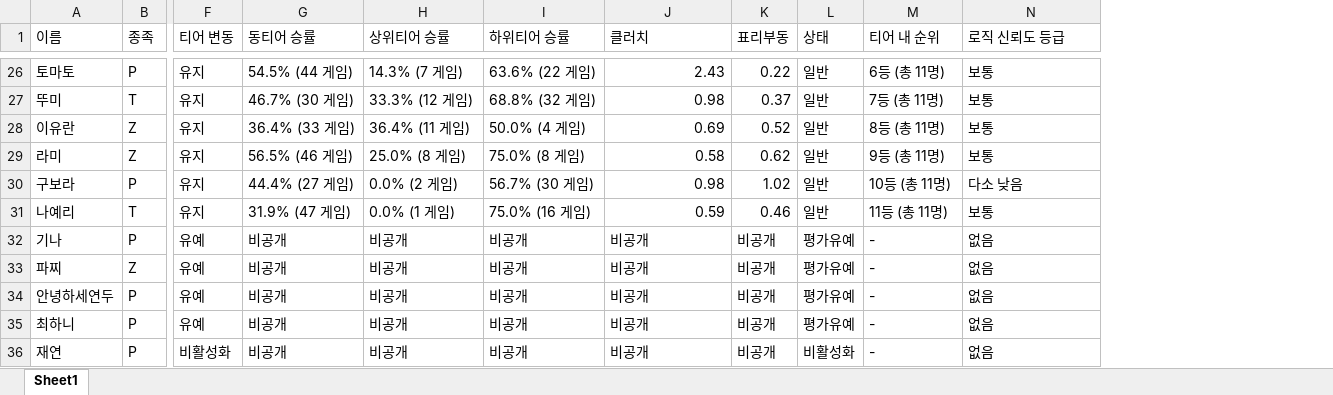
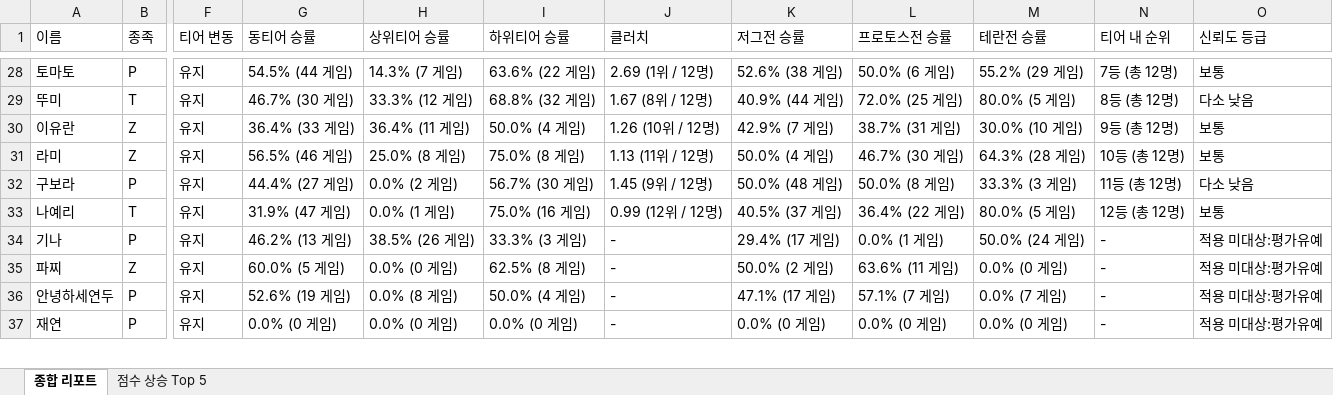
Before and after one commit to koracle0001/sc-tier-dashboard, an Excel workbook: public_report.xlsx, sheet 종합 리포트, drawn as a sheet; only a part is shown, gaps mark what is left out; values as stored, in another font and other column widths than the file's, no cell formats; removed rows and columns are numbered as before the commit, all else as after; rows hold the shown columns only; the diff covers the shown part only; the diff names each change by its address in the sheet, - before the commit and + after, or states it on an @@ line.

```diff
--- a/public_report.xlsx (sheet 종합 리포트)
+++ b/public_report.xlsx (sheet 종합 리포트)
-sheet tab: Sheet1
+sheet tab: 종합 리포트
+sheet tab: 점수 상승 Top 5
-column K (표리부동), rows 26-34: 0.22 | 0.37 | 0.52 | 0.62 | 1.02 | 0.46 | 비공개 | 비공개 | 비공개; row 36: 비공개
-column L (상태), rows 26-34: 일반 | 일반 | 일반 | 일반 | 일반 | 일반 | 평가유예 | 평가유예 | 평가유예; row 36: 비활성화
+column K (저그전 승률), rows 28-37: 52.6% (38 게임) | 40.9% (44 게임) | 42.9% (7 게임) | 50.0% (4 게임) | 50.0% (48 게임) | 40.5% (37 게임) | 29.4% (17 게임) | 50.0% (2 게임) | 47.1% (17 게임) | 0.0% (0 게임)
+column L (프로토스전 승률), rows 28-37: 50.0% (6 게임) | 72.0% (25 게임) | 38.7% (31 게임) | 46.7% (30 게임) | 50.0% (8 게임) | 36.4% (22 게임) | 0.0% (1 게임) | 63.6% (11 게임) | 57.1% (7 게임) | 0.0% (0 게임)
+column M (테란전 승률), rows 28-37: 55.2% (29 게임) | 80.0% (5 게임) | 30.0% (10 게임) | 64.3% (28 게임) | 33.3% (3 게임) | 80.0% (5 게임) | 50.0% (24 게임) | 0.0% (0 게임) | 0.0% (7 게임) | 0.0% (0 게임)
-O1: 로직 신뢰도 등급
+O1: 신뢰도 등급
-J28 (클러치): 2.43
+J28 (클러치): 2.69 (1위 / 12명)
-N28 (티어 내 순위): 6등 (총 11명)
+N28 (티어 내 순위): 7등 (총 12명)
-J29 (클러치): 0.98
+J29 (클러치): 1.67 (8위 / 12명)
-N29 (티어 내 순위): 7등 (총 11명)
+N29 (티어 내 순위): 8등 (총 12명)
-O29 (신뢰도 등급): 보통
+O29 (신뢰도 등급): 다소 낮음
-J30 (클러치): 0.69
+J30 (클러치): 1.26 (10위 / 12명)
-N30 (티어 내 순위): 8등 (총 11명)
+N30 (티어 내 순위): 9등 (총 12명)
-J31 (클러치): 0.58
+J31 (클러치): 1.13 (11위 / 12명)
-N31 (티어 내 순위): 9등 (총 11명)
+N31 (티어 내 순위): 10등 (총 12명)
-J32 (클러치): 0.98
+J32 (클러치): 1.45 (9위 / 12명)
-N32 (티어 내 순위): 10등 (총 11명)
+N32 (티어 내 순위): 11등 (총 12명)
-J33 (클러치): 0.59
+J33 (클러치): 0.99 (12위 / 12명)
-N33 (티어 내 순위): 11등 (총 11명)
+N33 (티어 내 순위): 12등 (총 12명)
-F34:F36 (티어 변동): 유예
+F34:F36 (티어 변동): 유지
-G34 (동티어 승률): 비공개
+G34 (동티어 승률): 46.2% (13 게임)
-H34 (상위티어 승률): 비공개
+H34 (상위티어 승률): 38.5% (26 게임)
-I34 (하위티어 승률): 비공개
+I34 (하위티어 승률): 33.3% (3 게임)
-J34:J36 (클러치): 비공개
+J34:J36 (클러치): -
-O34:O36 (신뢰도 등급): 없음
+O34:O36 (신뢰도 등급): 적용 미대상:평가유예
-G35 (동티어 승률): 비공개
+G35 (동티어 승률): 60.0% (5 게임)
-H35 (상위티어 승률): 비공개
+H35 (상위티어 승률): 0.0% (0 게임)
-I35 (하위티어 승률): 비공개
+I35 (하위티어 승률): 62.5% (8 게임)
-G36 (동티어 승률): 비공개
+G36 (동티어 승률): 52.6% (19 게임)
-H36 (상위티어 승률): 비공개
+H36 (상위티어 승률): 0.0% (8 게임)
-I36 (하위티어 승률): 비공개
+I36 (하위티어 승률): 50.0% (4 게임)
-row 35: 최하니 | P | 유예 | 비공개 | 비공개 | 비공개 | 비공개 | 비공개 | 평가유예 | - | 없음
-F37 (티어 변동): 비활성화
+F37 (티어 변동): 유지
-G37 (동티어 승률): 비공개
+G37 (동티어 승률): 0.0% (0 게임)
-H37 (상위티어 승률): 비공개
+H37 (상위티어 승률): 0.0% (0 게임)
-I37 (하위티어 승률): 비공개
+I37 (하위티어 승률): 0.0% (0 게임)
-J37 (클러치): 비공개
+J37 (클러치): -
-O37 (신뢰도 등급): 없음
+O37 (신뢰도 등급): 적용 미대상:평가유예
```
Also changed, not shown: 25 added rows, 13 removed rows and 677 edited cells elsewhere in this sheet, cell formats.
